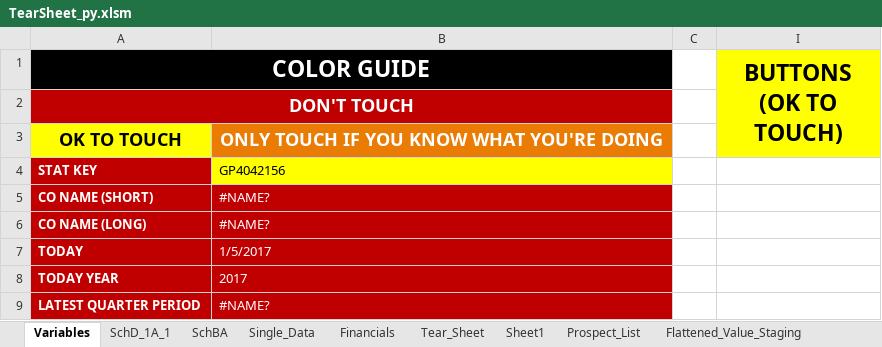
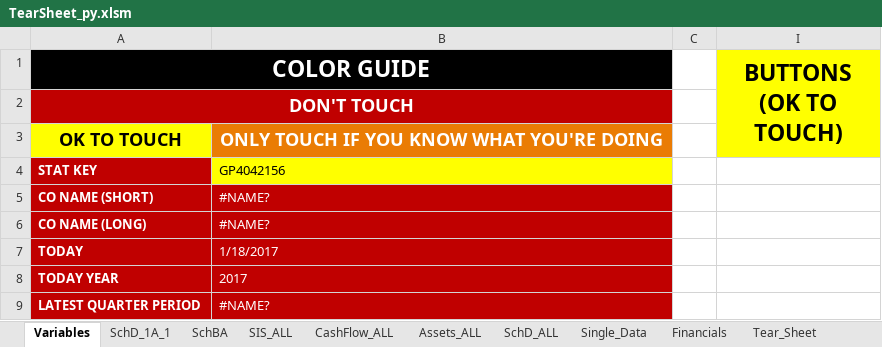
Before and after one commit to tjevon/aumi, an Excel workbook: xl/TearSheet_py.xlsm, sheet Variables, drawn as a sheet; only a part is shown; values as stored, in another font and other column widths than the file's, no borders; charts and pictures not drawn; the diff names each change by its address in the sheet, - before the commit and + after, or states it on an @@ line.

```diff
--- a/xl/TearSheet_py.xlsm (sheet Variables)
+++ b/xl/TearSheet_py.xlsm (sheet Variables)
+sheet tab: SIS_ALL
+sheet tab: CashFlow_ALL
+sheet tab: Assets_ALL
+sheet tab: SchD_ALL
-B7: 1/5/2017
+B7: 1/18/2017
```
Also changed, not shown: sheet Sheet1, sheet SchBA, sheet Tear_Sheet, sheet SchD_1A_1, sheet Flattened_Value_Staging, sheet Prospect_List, formulas that keep their value, charts or pictures, data/templates/TearSheet_Template.xlsx, 17 other files.
